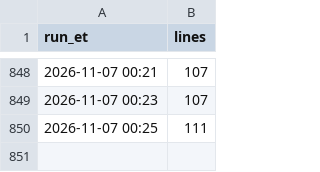
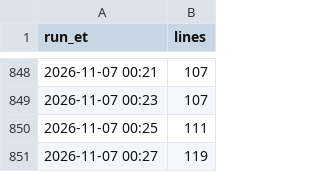
Before and after one commit to JeffreyD24/nba-mixed-model, a CSV file: state/props_fd_runs.csv, drawn as a sheet; only a part is shown, gaps mark what is left out.

```diff
--- a/state/props_fd_runs.csv
+++ b/state/props_fd_runs.csv
@@ -850 +850,2 @@ run_et,lines
 2026-11-07 00:25,111
+2026-11-07 00:27,119
```
Also changed, not shown: 1 other file.
